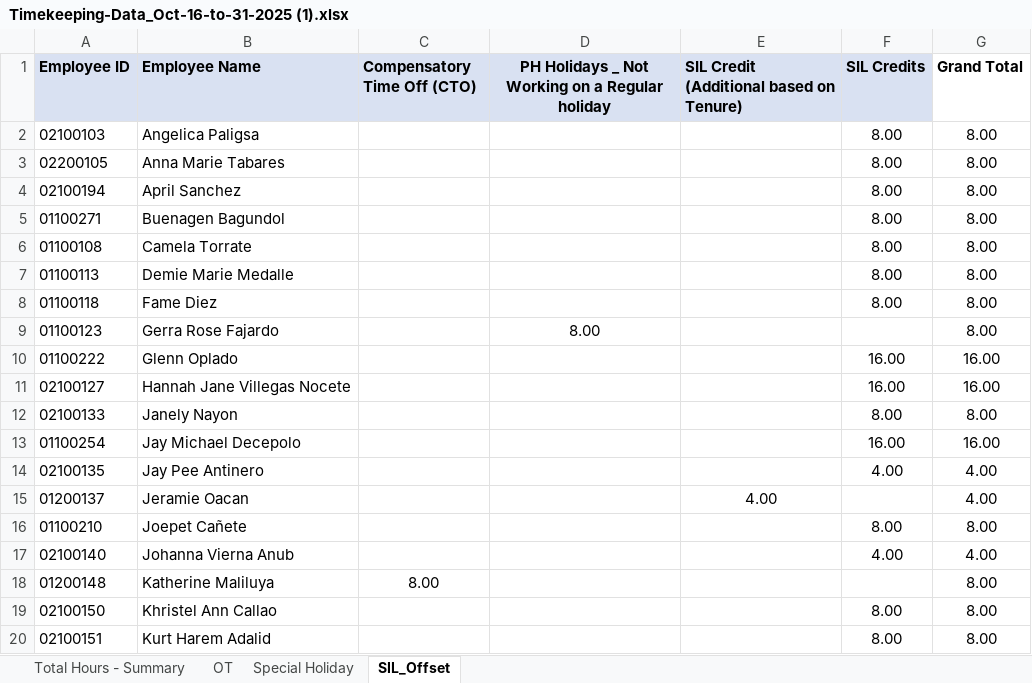
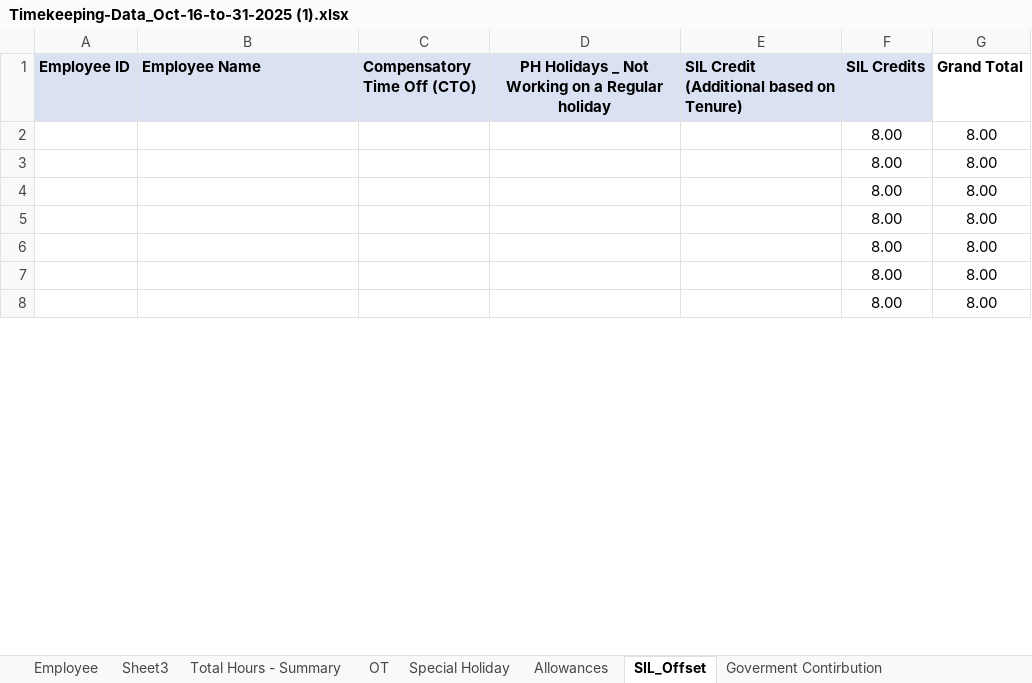
Before and after one commit to Jayabed45/Tgs-Bpo-Payroll, an Excel workbook: database/Timekeeping-Data_Oct-16-to-31-2025 (1).xlsx, sheet SIL_Offset, drawn as a sheet; only a part is shown; values as stored, in another font and other column widths than the file's, no borders; removed rows and columns are numbered as before the commit, all else as after; the diff covers the shown part only; the diff names each change by its address in the sheet, - before the commit and + after, or states it on an @@ line.

```diff
--- a/database/Timekeeping-Data_Oct-16-to-31-2025 (1).xlsx (sheet SIL_Offset)
+++ b/database/Timekeeping-Data_Oct-16-to-31-2025 (1).xlsx (sheet SIL_Offset)
+sheet tab: Employee
+sheet tab: Sheet3
+sheet tab: Allowances
+sheet tab: Goverment Contirbution
-A2 (Employee ID): 02100103
+A2 (Employee ID): (empty)
-B2 (Employee Name): Angelica Paligsa
+B2 (Employee Name): (empty)
-A3 (Employee ID): 02200105
+A3 (Employee ID): (empty)
-B3 (Employee Name): Anna Marie Tabares
+B3 (Employee Name): (empty)
-A4 (Employee ID): 02100194
+A4 (Employee ID): (empty)
-B4 (Employee Name): April Sanchez
+B4 (Employee Name): (empty)
-A5 (Employee ID): 01100271
+A5 (Employee ID): (empty)
-B5 (Employee Name): Buenagen Bagundol
+B5 (Employee Name): (empty)
-A6 (Employee ID): 01100108
+A6 (Employee ID): (empty)
-B6 (Employee Name): Camela Torrate
+B6 (Employee Name): (empty)
-A7 (Employee ID): 01100113
+A7 (Employee ID): (empty)
-B7 (Employee Name): Demie Marie Medalle
+B7 (Employee Name): (empty)
-A8 (Employee ID): 01100118
+A8 (Employee ID): (empty)
-B8 (Employee Name): Fame Diez
+B8 (Employee Name): (empty)
-row 9: 01100123 | Gerra Rose Fajardo |  | 8.00 |  |  | 8.00
-row 10: 01100222 | Glenn Oplado |  |  |  | 16.00 | 16.00
-row 11: 02100127 | Hannah Jane Villegas Nocete |  |  |  | 16.00 | 16.00
-row 12: 02100133 | Janely Nayon |  |  |  | 8.00 | 8.00
-row 13: 01100254 | Jay Michael Decepolo |  |  |  | 16.00 | 16.00
-row 14: 02100135 | Jay Pee Antinero |  |  |  | 4.00 | 4.00
-row 15: 01200137 | Jeramie Oacan |  |  | 4.00 |  | 4.00
-row 16: 01100210 | Joepet Cañete |  |  |  | 8.00 | 8.00
-row 17: 02100140 | Johanna Vierna Anub |  |  |  | 4.00 | 4.00
-row 18: 01200148 | Katherine Maliluya | 8.00 |  |  |  | 8.00
-row 19: 02100150 | Khristel Ann Callao |  |  |  | 8.00 | 8.00
-row 20: 02100151 | Kurt Harem Adalid |  |  |  | 8.00 | 8.00
```
Also changed, not shown: 19 added rows, 7 removed rows and cell formats elsewhere in this sheet, sheet Total Hours - Summary, sheet Special Holiday, sheet OT, 7 other files.
